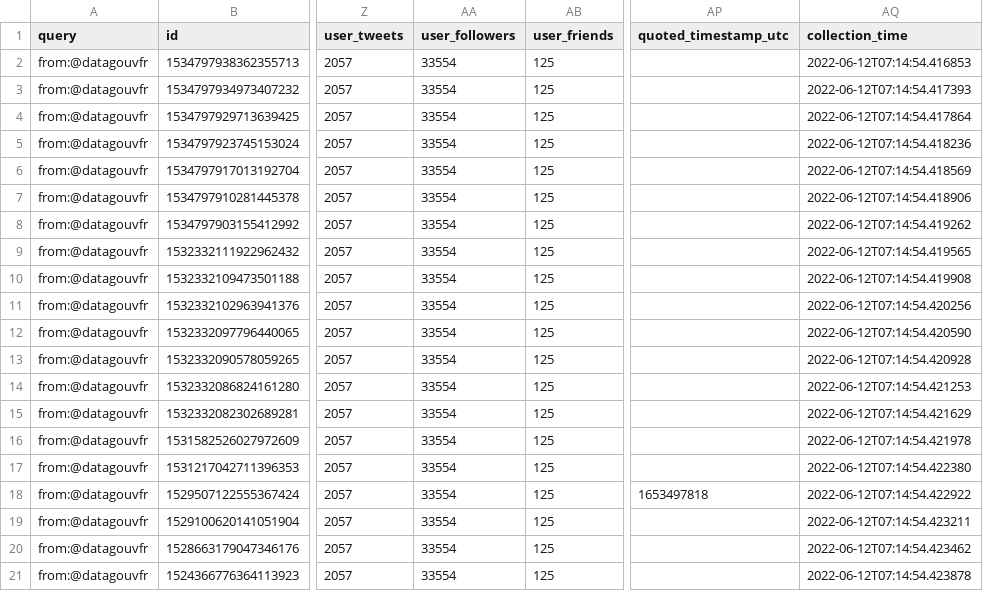
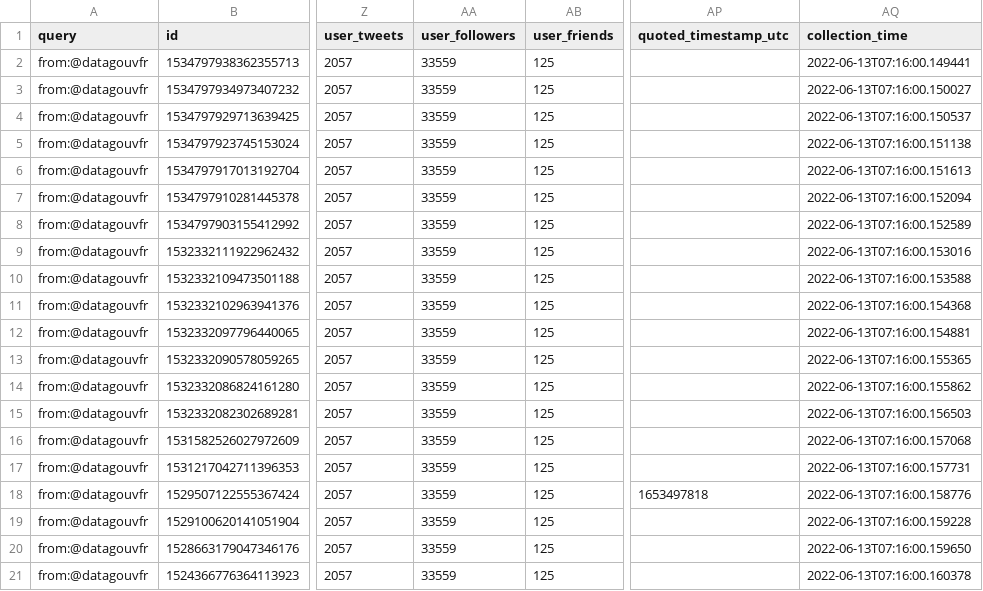
Before and after one commit to taniki/datagouvfr-tweets, a CSV file: datagouvfr-tweets.csv, drawn as a sheet; only a part is shown, gaps mark what is left out; the diff names each change by its address in the sheet, - before the commit and + after, or states it on an @@ line.

```diff
--- a/datagouvfr-tweets.csv
+++ b/datagouvfr-tweets.csv
-AA2:AA21 (user_followers): 33554
+AA2:AA21 (user_followers): 33559
-AQ2 (collection_time): 2022-06-12T07:14:54.416853
+AQ2 (collection_time): 2022-06-13T07:16:00.149441
-AQ3 (collection_time): 2022-06-12T07:14:54.417393
+AQ3 (collection_time): 2022-06-13T07:16:00.150027
-AQ4 (collection_time): 2022-06-12T07:14:54.417864
+AQ4 (collection_time): 2022-06-13T07:16:00.150537
-AQ5 (collection_time): 2022-06-12T07:14:54.418236
+AQ5 (collection_time): 2022-06-13T07:16:00.151138
-AQ6 (collection_time): 2022-06-12T07:14:54.418569
+AQ6 (collection_time): 2022-06-13T07:16:00.151613
-AQ7 (collection_time): 2022-06-12T07:14:54.418906
+AQ7 (collection_time): 2022-06-13T07:16:00.152094
-AQ8 (collection_time): 2022-06-12T07:14:54.419262
+AQ8 (collection_time): 2022-06-13T07:16:00.152589
-AQ9 (collection_time): 2022-06-12T07:14:54.419565
+AQ9 (collection_time): 2022-06-13T07:16:00.153016
-AQ10 (collection_time): 2022-06-12T07:14:54.419908
+AQ10 (collection_time): 2022-06-13T07:16:00.153588
-AQ11 (collection_time): 2022-06-12T07:14:54.420256
+AQ11 (collection_time): 2022-06-13T07:16:00.154368
-AQ12 (collection_time): 2022-06-12T07:14:54.420590
+AQ12 (collection_time): 2022-06-13T07:16:00.154881
-AQ13 (collection_time): 2022-06-12T07:14:54.420928
+AQ13 (collection_time): 2022-06-13T07:16:00.155365
-AQ14 (collection_time): 2022-06-12T07:14:54.421253
+AQ14 (collection_time): 2022-06-13T07:16:00.155862
-AQ15 (collection_time): 2022-06-12T07:14:54.421629
+AQ15 (collection_time): 2022-06-13T07:16:00.156503
-AQ16 (collection_time): 2022-06-12T07:14:54.421978
+AQ16 (collection_time): 2022-06-13T07:16:00.157068
-AQ17 (collection_time): 2022-06-12T07:14:54.422380
+AQ17 (collection_time): 2022-06-13T07:16:00.157731
-AQ18 (collection_time): 2022-06-12T07:14:54.422922
+AQ18 (collection_time): 2022-06-13T07:16:00.158776
-AQ19 (collection_time): 2022-06-12T07:14:54.423211
+AQ19 (collection_time): 2022-06-13T07:16:00.159228
-AQ20 (collection_time): 2022-06-12T07:14:54.423462
+AQ20 (collection_time): 2022-06-13T07:16:00.159650
-AQ21 (collection_time): 2022-06-12T07:14:54.423878
+AQ21 (collection_time): 2022-06-13T07:16:00.160378
```
